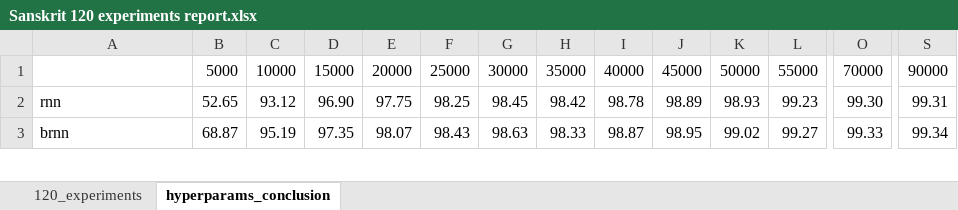
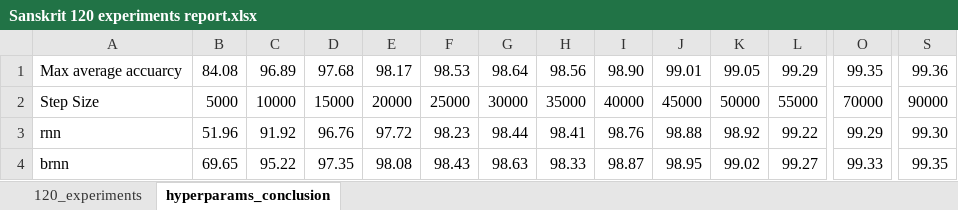
Before and after one commit to ronakshah1984/sanskrit_ocr, an Excel workbook: Sanskrit 120 experiments report.xlsx, sheet hyperparams_conclusion, drawn as a sheet; only a part is shown, gaps mark what is left out; values as stored, in another font and other column widths than the file's, no cell formats; charts and pictures not drawn; addresses are those after the commit; rows hold the shown columns only; the diff covers the shown part only; the diff names each change by its address in the sheet, - before the commit and + after, or states it on an @@ line.

```diff
--- a/Sanskrit 120 experiments report.xlsx (sheet hyperparams_conclusion)
+++ b/Sanskrit 120 experiments report.xlsx (sheet hyperparams_conclusion)
+row 1: Max average accuarcy | 84.08 | 96.89 | 97.68 | 98.17 | 98.53 | 98.64 | 98.56 | 98.90 | 99.01 | 99.05 | 99.29 | 99.35 | 99.36
-A2: (empty)
+A2: Step Size
-B3: 52.65
+B3: 51.96
-C3: 93.12
+C3: 91.92
-D3: 96.90
+D3: 96.76
-E3: 97.75
+E3: 97.72
-F3: 98.25
+F3: 98.23
-G3: 98.45
+G3: 98.44
-H3: 98.42
+H3: 98.41
-I3: 98.78
+I3: 98.76
-J3: 98.89
+J3: 98.88
-K3: 98.93
+K3: 98.92
-L3: 99.23
+L3: 99.22
-O3: 99.30
+O3: 99.29
-S3: 99.31
+S3: 99.30
-B4: 68.87
+B4: 69.65
-C4: 95.19
+C4: 95.22
-E4: 98.07
+E4: 98.08
-S4: 99.34
+S4: 99.35
```
Also changed, not shown: 1 added row, 1 removed row and 90 edited cells elsewhere in this sheet, sheet 120_experiments, cell formats, formulas that keep their value.
